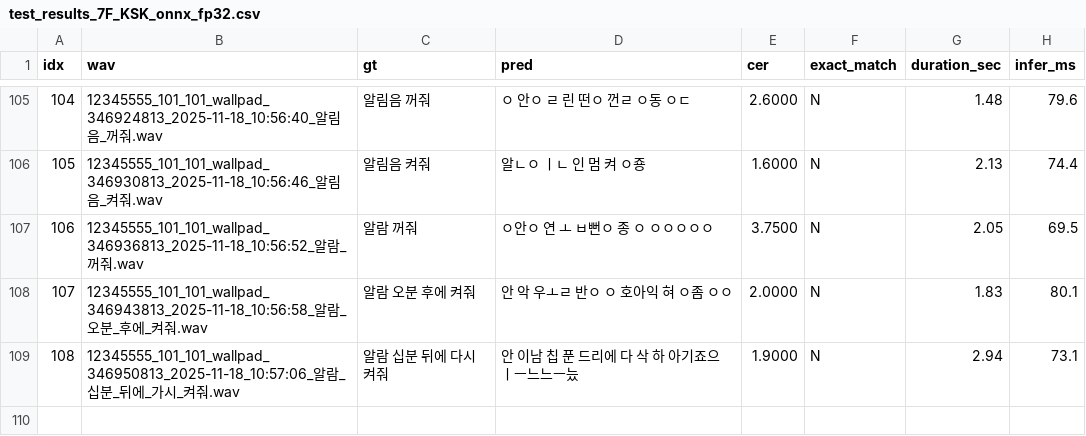
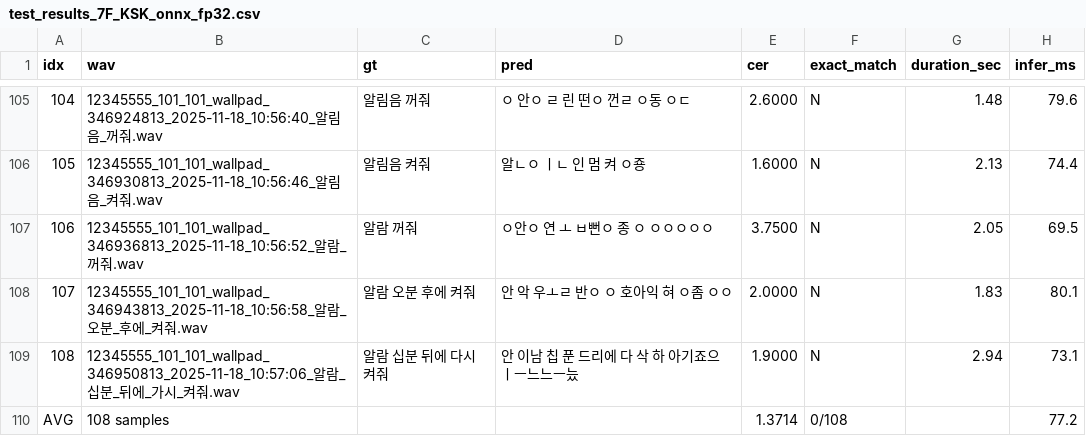
Before and after one commit to nsbb/T527-STT, a CSV file: wav2vec2/base-korean/test_results_7F_KSK_onnx_fp32.csv, drawn as a sheet; only a part is shown, gaps mark what is left out; the diff names each change by its address in the sheet, - before the commit and + after, or states it on an @@ line.

```diff
--- a/wav2vec2/base-korean/test_results_7F_KSK_onnx_fp32.csv
+++ b/wav2vec2/base-korean/test_results_7F_KSK_onnx_fp32.csv
+row 110: AVG | 108 samples |  |  | 1.3714 | 0/108 |  | 77.2
```
Also changed, not shown: ko_citrinet/test_results_sample30.csv, wav2vec2/base-960h-en/test_results_librispeech.csv, 5 other files.
